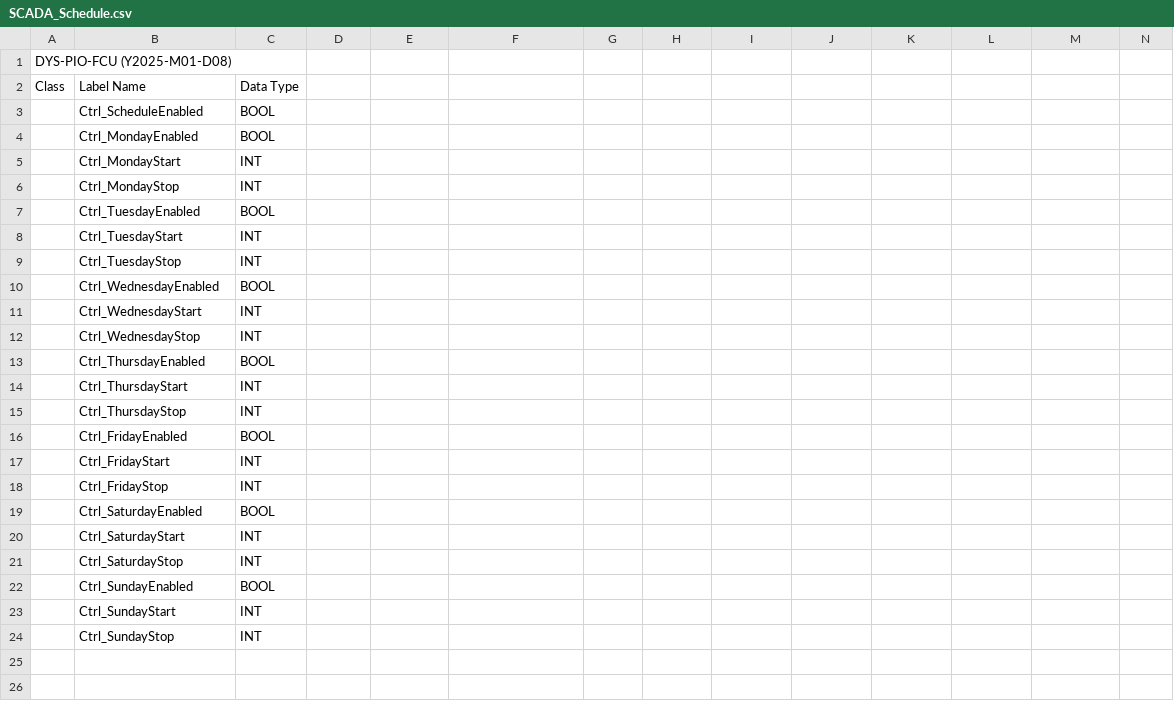
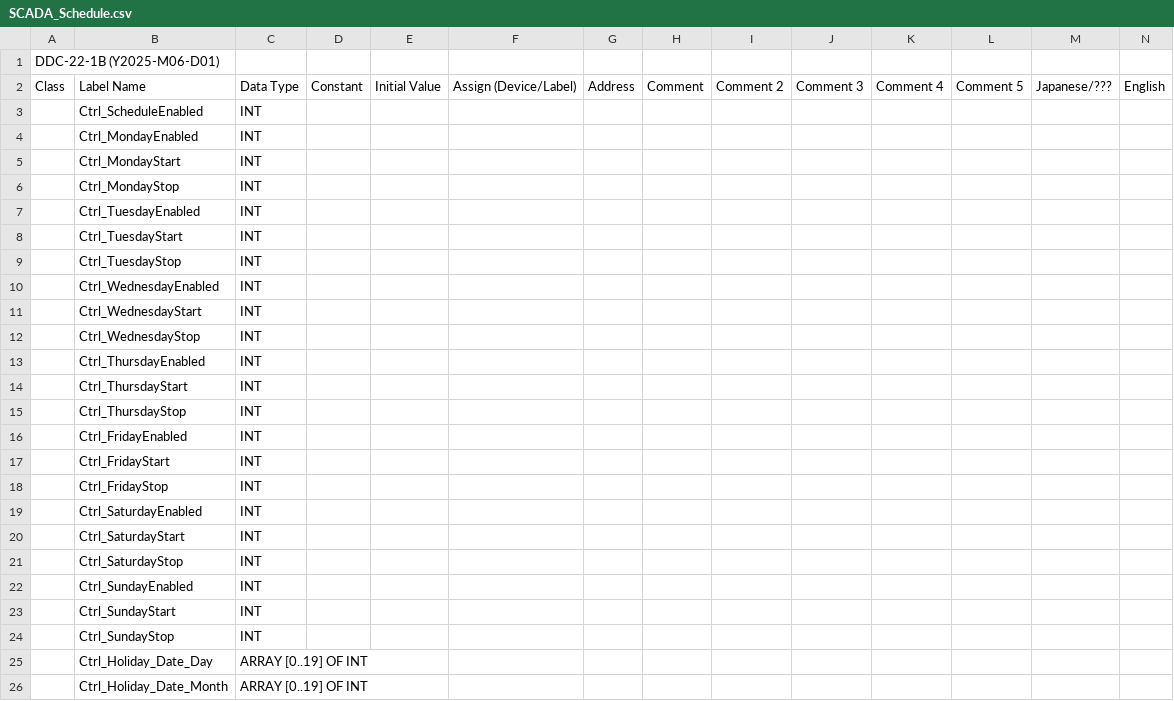
Before and after one commit to ByteToBits/ControlSystems, a CSV file: Control Systems/Python/OPC Variable Mapper/Data/Filter/FX5/SCADA_Schedule.csv, drawn as a sheet; only a part is shown; rows hold the shown columns only; the diff covers the shown part only; the diff names each change by its address in the sheet, - before the commit and + after, or states it on an @@ line.

```diff
--- a/Control Systems/Python/OPC Variable Mapper/Data/Filter/FX5/SCADA_Schedule.csv
+++ b/Control Systems/Python/OPC Variable Mapper/Data/Filter/FX5/SCADA_Schedule.csv
-A1: DYS-PIO-FCU (Y2025-M01-D08)
+A1: DDC-22-1B (Y2025-M06-D01)
-D2: (empty)
+D2: Constant
-E2: (empty)
+E2: Initial Value
-F2: (empty)
+F2: Assign (Device/Label)
-G2: (empty)
+G2: Address
-H2: (empty)
+H2: Comment
-I2: (empty)
+I2: Comment 2
-J2: (empty)
+J2: Comment 3
-K2: (empty)
+K2: Comment 4
-L2: (empty)
+L2: Comment 5
-M2: (empty)
+M2: Japanese/???
-N2: (empty)
+N2: English
-C3:C4: BOOL
+C3:C4: INT
-C7: BOOL
+C7: INT
-C10: BOOL
+C10: INT
-C13: BOOL
+C13: INT
-C16: BOOL
+C16: INT
-C19: BOOL
+C19: INT
-C22: BOOL
+C22: INT
+row 25:  | Ctrl_Holiday_Date_Day | ARRAY [0..19] OF INT
+row 26:  | Ctrl_Holiday_Date_Month | ARRAY [0..19] OF INT
```
Also changed, not shown: 13 edited cells elsewhere in this file, Control Systems/Python/OPC Variable Mapper/Data/Filter/FX5/SCADA_Instrument_Basic.csv, Control Systems/Python/OPC Variable Mapper/Data/Filter/FX5/SCADA_Instrument_RTD.csv, 50 other files.
